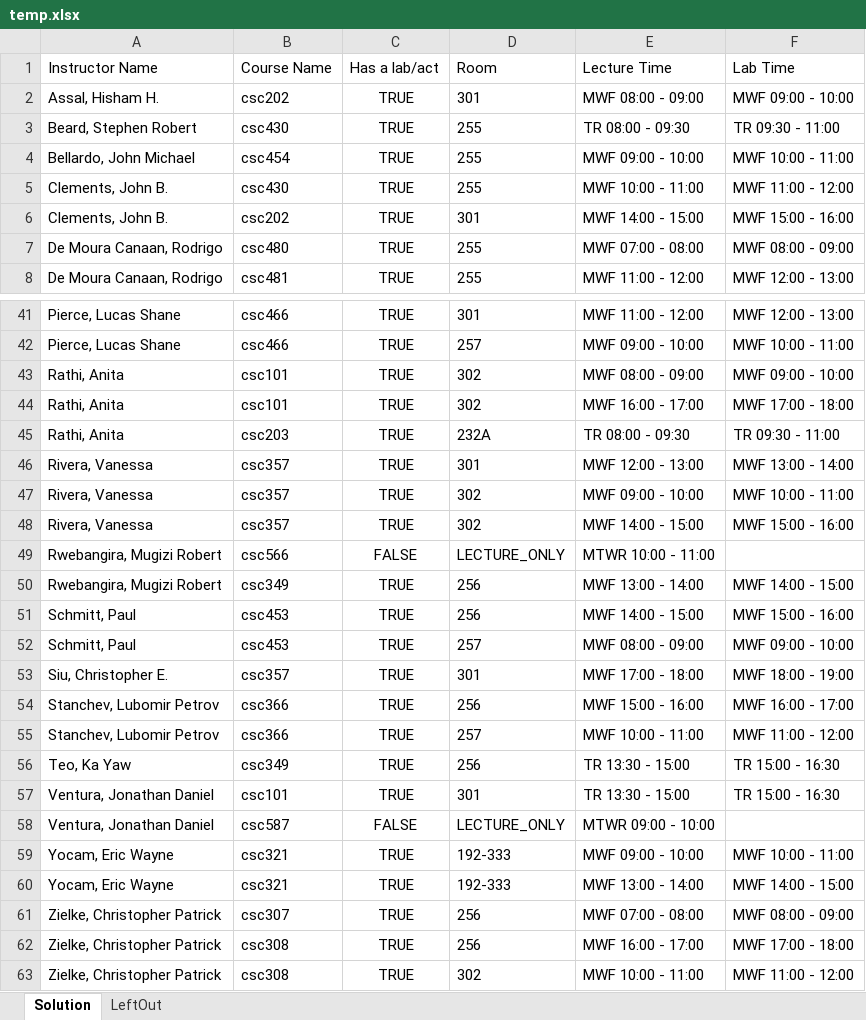
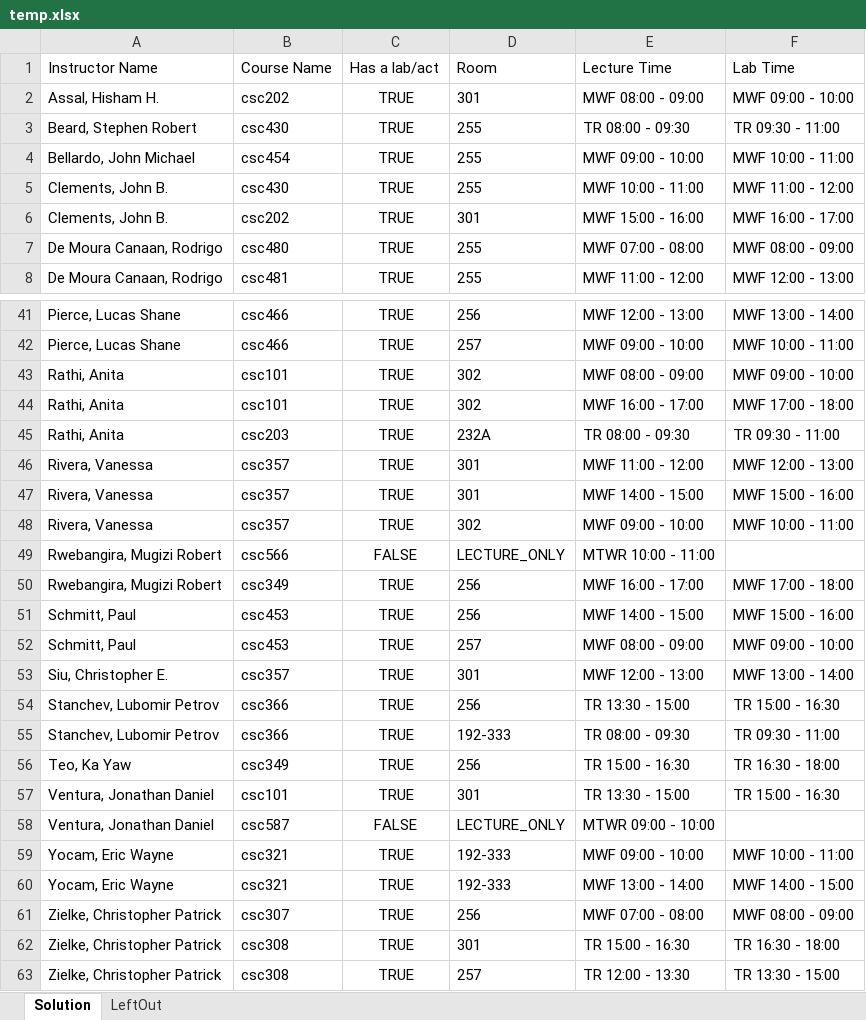
Before and after one commit to RandomCyberCoder/Department-Scheduling-Engine, an Excel workbook: java/hello-world/src/main/java/org/acme/schooltimetabling/generated/temp.xlsx, sheet Solution, drawn as a sheet; only a part is shown, gaps mark what is left out; values as stored, in another font and other column widths than the file's, no borders; removed rows and columns are numbered as before the commit, all else as after; the diff covers the shown part only; the diff names each change by its address in the sheet, - before the commit and + after, or states it on an @@ line.

```diff
--- a/java/hello-world/src/main/java/org/acme/schooltimetabling/generated/temp.xlsx (sheet Solution)
+++ b/java/hello-world/src/main/java/org/acme/schooltimetabling/generated/temp.xlsx (sheet Solution)
-E6 (Lecture Time): MWF 14:00 - 15:00
+E6 (Lecture Time): MWF 15:00 - 16:00
-F6 (Lab Time): MWF 15:00 - 16:00
+F6 (Lab Time): MWF 16:00 - 17:00
-D41 (Room): 301
+D41 (Room): 256
-E41 (Lecture Time): MWF 11:00 - 12:00
+E41 (Lecture Time): MWF 12:00 - 13:00
-F41 (Lab Time): MWF 12:00 - 13:00
+F41 (Lab Time): MWF 13:00 - 14:00
-E46 (Lecture Time): MWF 12:00 - 13:00
+E46 (Lecture Time): MWF 11:00 - 12:00
-F46 (Lab Time): MWF 13:00 - 14:00
+F46 (Lab Time): MWF 12:00 - 13:00
+row 47: Rivera, Vanessa | csc357 | TRUE | 301 | MWF 14:00 - 15:00 | MWF 15:00 - 16:00
-row 48: Rivera, Vanessa | csc357 | TRUE | 302 | MWF 14:00 - 15:00 | MWF 15:00 - 16:00
-E50 (Lecture Time): MWF 13:00 - 14:00
+E50 (Lecture Time): MWF 16:00 - 17:00
-F50 (Lab Time): MWF 14:00 - 15:00
+F50 (Lab Time): MWF 17:00 - 18:00
-E53 (Lecture Time): MWF 17:00 - 18:00
+E53 (Lecture Time): MWF 12:00 - 13:00
-F53 (Lab Time): MWF 18:00 - 19:00
+F53 (Lab Time): MWF 13:00 - 14:00
-E54 (Lecture Time): MWF 15:00 - 16:00
+E54 (Lecture Time): TR 13:30 - 15:00
-F54 (Lab Time): MWF 16:00 - 17:00
+F54 (Lab Time): TR 15:00 - 16:30
-D55 (Room): 257
+D55 (Room): 192-333
-E55 (Lecture Time): MWF 10:00 - 11:00
+E55 (Lecture Time): TR 08:00 - 09:30
-F55 (Lab Time): MWF 11:00 - 12:00
+F55 (Lab Time): TR 09:30 - 11:00
-E56 (Lecture Time): TR 13:30 - 15:00
+E56 (Lecture Time): TR 15:00 - 16:30
-F56 (Lab Time): TR 15:00 - 16:30
+F56 (Lab Time): TR 16:30 - 18:00
-D62 (Room): 256
+D62 (Room): 301
-E62 (Lecture Time): MWF 16:00 - 17:00
+E62 (Lecture Time): TR 15:00 - 16:30
-F62 (Lab Time): MWF 17:00 - 18:00
+F62 (Lab Time): TR 16:30 - 18:00
-D63 (Room): 302
+D63 (Room): 257
-E63 (Lecture Time): MWF 10:00 - 11:00
+E63 (Lecture Time): TR 12:00 - 13:30
-F63 (Lab Time): MWF 11:00 - 12:00
+F63 (Lab Time): TR 13:30 - 15:00
```
Also changed, not shown: 29 edited cells elsewhere in this sheet, 10 other files.
